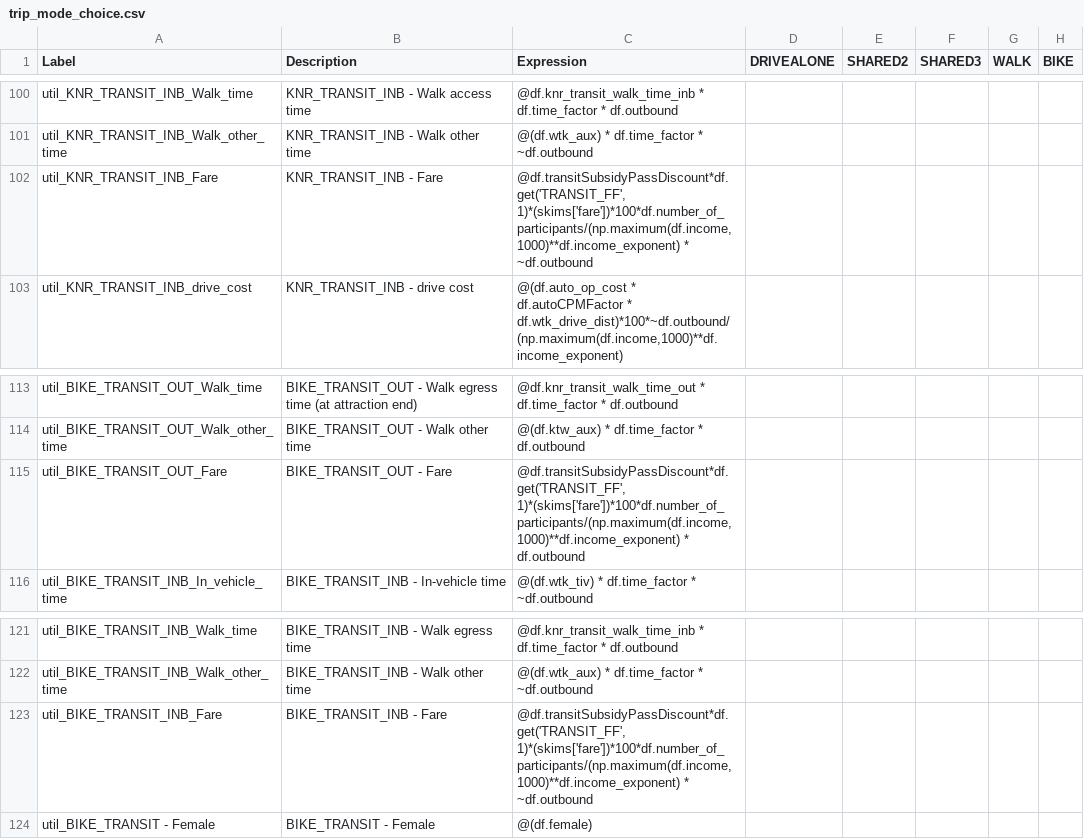
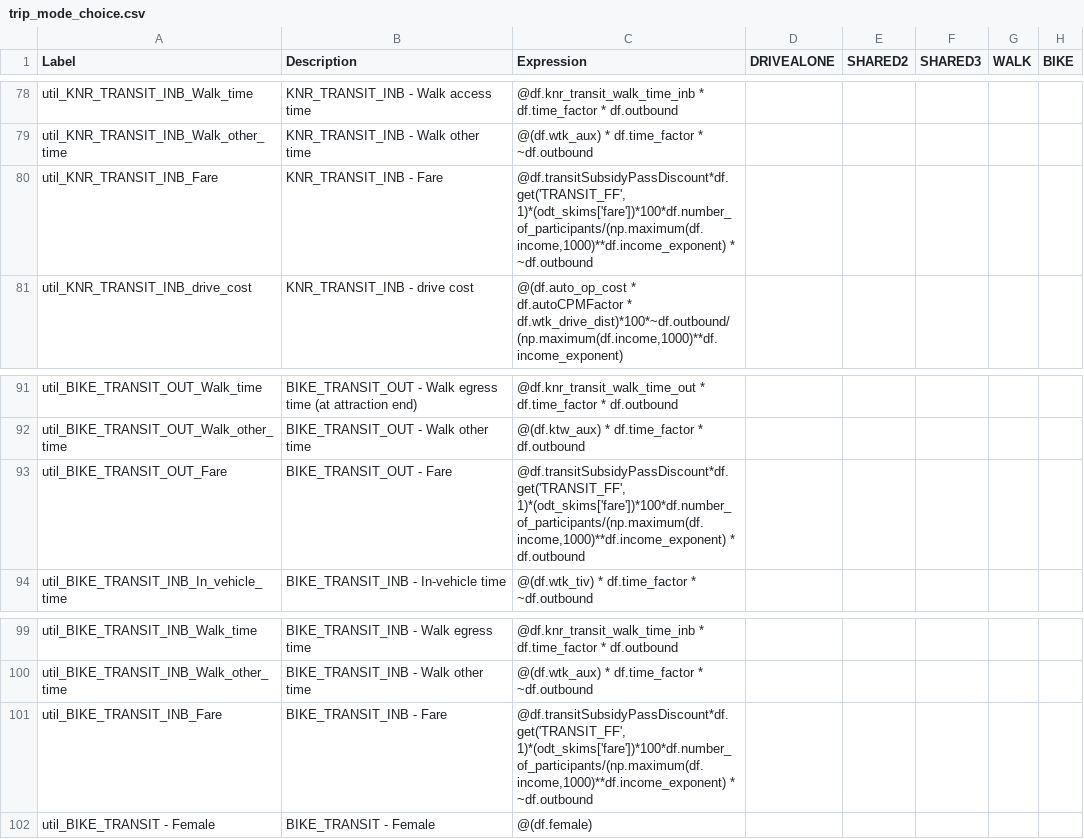
Before and after one commit to RSGInc/SimOR, a CSV file: resident/configs/trip_mode_choice.csv, drawn as a sheet; only a part is shown, gaps mark what is left out; addresses are those after the commit; the diff covers the shown part only; the diff names each change by its address in the sheet, - before the commit and + after, or states it on an @@ line.

```diff
--- a/resident/configs/trip_mode_choice.csv
+++ b/resident/configs/trip_mode_choice.csv
-C80 (Expression): @df.transitSubsidyPassDiscount*df.get('TRANSIT_FF', 1)*(skims['fare'])*100*df.number_of_participants/(np.maximum(df.income,1000)**df.income_exponent) * ~df.outbound
+C80 (Expression): @df.transitSubsidyPassDiscount*df.get('TRANSIT_FF', 1)*(odt_skims['fare'])*100*df.number_of_participants/(np.maximum(df.income,1000)**df.income_exponent) * ~df.outbound
-C93 (Expression): @df.transitSubsidyPassDiscount*df.get('TRANSIT_FF', 1)*(skims['fare'])*100*df.number_of_participants/(np.maximum(df.income,1000)**df.income_exponent) * df.outbound
+C93 (Expression): @df.transitSubsidyPassDiscount*df.get('TRANSIT_FF', 1)*(odt_skims['fare'])*100*df.number_of_participants/(np.maximum(df.income,1000)**df.income_exponent) * df.outbound
-C101 (Expression): @df.transitSubsidyPassDiscount*df.get('TRANSIT_FF', 1)*(skims['fare'])*100*df.number_of_participants/(np.maximum(df.income,1000)**df.income_exponent) * ~df.outbound
+C101 (Expression): @df.transitSubsidyPassDiscount*df.get('TRANSIT_FF', 1)*(odt_skims['fare'])*100*df.number_of_participants/(np.maximum(df.income,1000)**df.income_exponent) * ~df.outbound
```
Also changed, not shown: 5 added rows, 29 removed rows and 7 edited cells elsewhere in this file, resident/configs/trip_mode_choice_annotate_trips_preprocessor.csv, 1 other file.
